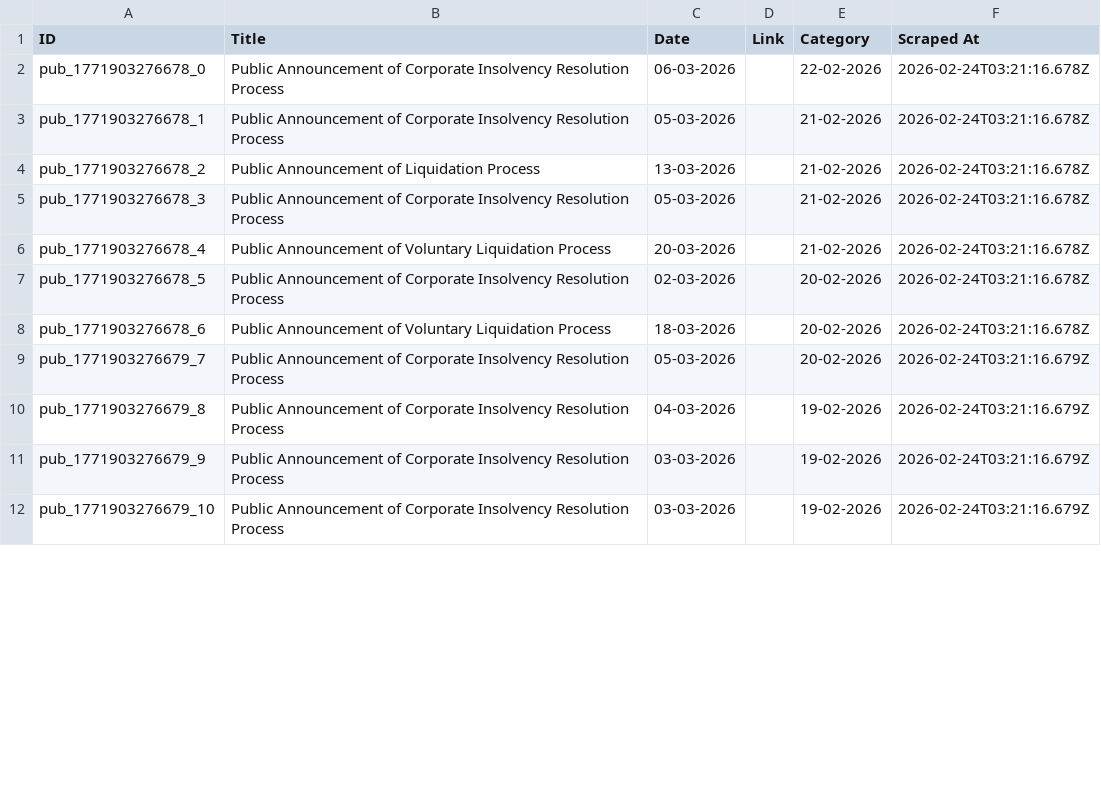
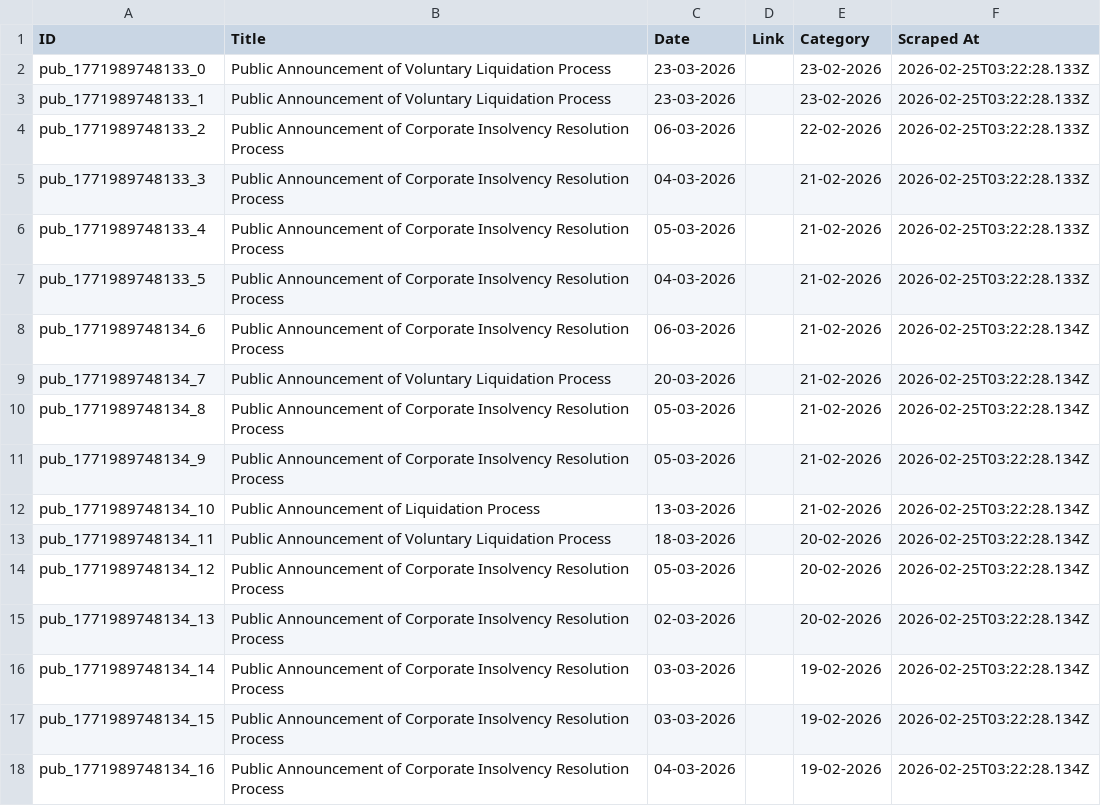
Before and after one commit to prometheus5863/form-g-aarsh, a CSV file: data/public_announcements.csv, drawn as a sheet; only a part is shown; the diff covers the shown part only.

```diff
--- a/data/public_announcements.csv
+++ b/data/public_announcements.csv
@@ -1,12 +1,18 @@
 ID,Title,Date,Link,Category,Scraped At
-pub_1771903276678_0,Public Announcement of Corporate Insolvency Resolution Process,06-03-2026,,22-02-2026,2026-02-24T03:21:16.678Z
-pub_1771903276678_1,Public Announcement of Corporate Insolvency Resolution Process,05-03-2026,,21-02-2026,2026-02-24T03:21:16.678Z
-pub_1771903276678_2,Public Announcement of Liquidation Process,13-03-2026,,21-02-2026,2026-02-24T03:21:16.678Z
-pub_1771903276678_3,Public Announcement of Corporate Insolvency Resolution Process,05-03-2026,,21-02-2026,2026-02-24T03:21:16.678Z
-pub_1771903276678_4,Public Announcement of Voluntary Liquidation Process,20-03-2026,,21-02-2026,2026-02-24T03:21:16.678Z
-pub_1771903276678_5,Public Announcement of Corporate Insolvency Resolution Process,02-03-2026,,20-02-2026,2026-02-24T03:21:16.678Z
-pub_1771903276678_6,Public Announcement of Voluntary Liquidation Process,18-03-2026,,20-02-2026,2026-02-24T03:21:16.678Z
-pub_1771903276679_7,Public Announcement of Corporate Insolvency Resolution Process,05-03-2026,,20-02-2026,2026-02-24T03:21:16.679Z
-pub_1771903276679_8,Public Announcement of Corporate Insolvency Resolution Process,04-03-2026,,19-02-2026,2026-02-24T03:21:16.679Z
-pub_1771903276679_9,Public Announcement of Corporate Insolvency Resolution Process,03-03-2026,,19-02-2026,2026-02-24T03:21:16.679Z
-pub_1771903276679_10,Public Announcement of Corporate Insolvency Resolution Process,03-03-2026,,19-02-2026,2026-02-24T03:21:16.679Z
+pub_1771989748133_0,Public Announcement of Voluntary Liquidation Process,23-03-2026,,23-02-2026,2026-02-25T03:22:28.133Z
+pub_1771989748133_1,Public Announcement of Voluntary Liquidation Process,23-03-2026,,23-02-2026,2026-02-25T03:22:28.133Z
+pub_1771989748133_2,Public Announcement of Corporate Insolvency Resolution Process,06-03-2026,,22-02-2026,2026-02-25T03:22:28.133Z
+pub_1771989748133_3,Public Announcement of Corporate Insolvency Resolution Process,04-03-2026,,21-02-2026,2026-02-25T03:22:28.133Z
+pub_1771989748133_4,Public Announcement of Corporate Insolvency Resolution Process,05-03-2026,,21-02-2026,2026-02-25T03:22:28.133Z
+pub_1771989748133_5,Public Announcement of Corporate Insolvency Resolution Process,04-03-2026,,21-02-2026,2026-02-25T03:22:28.133Z
+pub_1771989748134_6,Public Announcement of Corporate Insolvency Resolution Process,06-03-2026,,21-02-2026,2026-02-25T03:22:28.134Z
+pub_1771989748134_7,Public Announcement of Voluntary Liquidation Process,20-03-2026,,21-02-2026,2026-02-25T03:22:28.134Z
+pub_1771989748134_8,Public Announcement of Corporate Insolvency Resolution Process,05-03-2026,,21-02-2026,2026-02-25T03:22:28.134Z
+pub_1771989748134_9,Public Announcement of Corporate Insolvency Resolution Process,05-03-2026,,21-02-2026,2026-02-25T03:22:28.134Z
+pub_1771989748134_10,Public Announcement of Liquidation Process,13-03-2026,,21-02-2026,2026-02-25T03:22:28.134Z
+pub_1771989748134_11,Public Announcement of Voluntary Liquidation Process,18-03-2026,,20-02-2026,2026-02-25T03:22:28.134Z
+pub_1771989748134_12,Public Announcement of Corporate Insolvency Resolution Process,05-03-2026,,20-02-2026,2026-02-25T03:22:28.134Z
+pub_1771989748134_13,Public Announcement of Corporate Insolvency Resolution Process,02-03-2026,,20-02-2026,2026-02-25T03:22:28.134Z
+pub_1771989748134_14,Public Announcement of Corporate Insolvency Resolution Process,03-03-2026,,19-02-2026,2026-02-25T03:22:28.134Z
+pub_1771989748134_15,Public Announcement of Corporate Insolvency Resolution Process,03-03-2026,,19-02-2026,2026-02-25T03:22:28.134Z
+pub_1771989748134_16,Public Announcement of Corporate Insolvency Resolution Process,04-03-2026,,19-02-2026,2026-02-25T03:22:28.134Z
```
Also changed, not shown: 6 removed rows and 10 edited cells elsewhere in this file, data/announcements.csv, data/assignments.csv.
